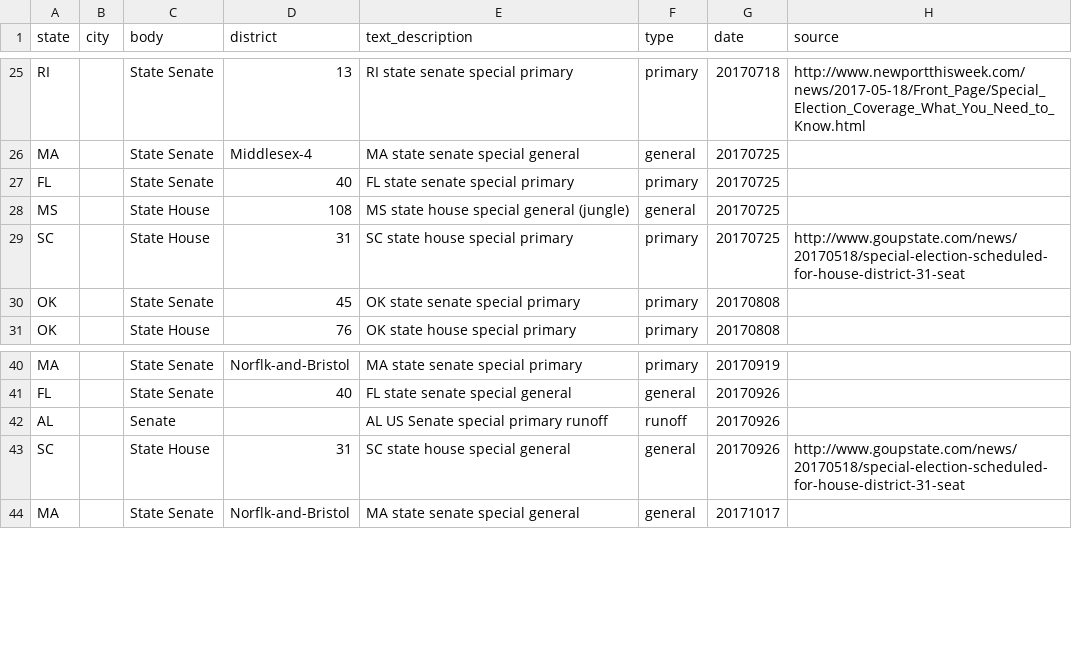
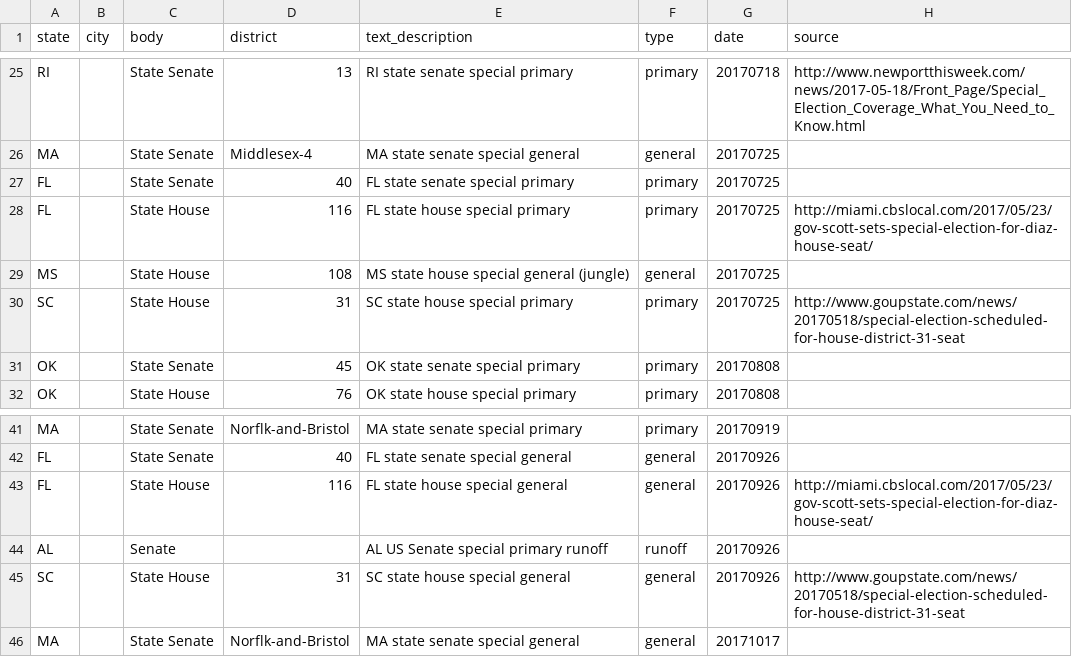
Before and after one commit to rshorey/upcoming-elections, a CSV file: elections.csv, drawn as a sheet; only a part is shown, gaps mark what is left out.

Commit message:
FL state house 116

```diff
--- a/elections.csv
+++ b/elections.csv
@@ -27,2 +27,3 @@ MA,,State Senate,Middlesex-4,MA state senate special general,general,20170725,
 FL,,State Senate,40,FL state senate special primary,primary,20170725,
+FL,,State House,116,FL state house special primary,primary,20170725,http://miami.cbslocal.com/2017/05/23/gov-scott-sets-special-election-for-diaz-house-seat/
 MS,,State House,108,MS state house special general (jungle),general,20170725,
@@ -41,2 +42,3 @@ MA,,State Senate,Norflk-and-Bristol,MA state senate special primary,primary,2017
 FL,,State Senate,40,FL state senate special general,general,20170926,
+FL,,State House,116,FL state house special general,general,20170926,http://miami.cbslocal.com/2017/05/23/gov-scott-sets-special-election-for-diaz-house-seat/
 AL,,Senate,,AL US Senate special primary runoff,runoff,20170926,
```
